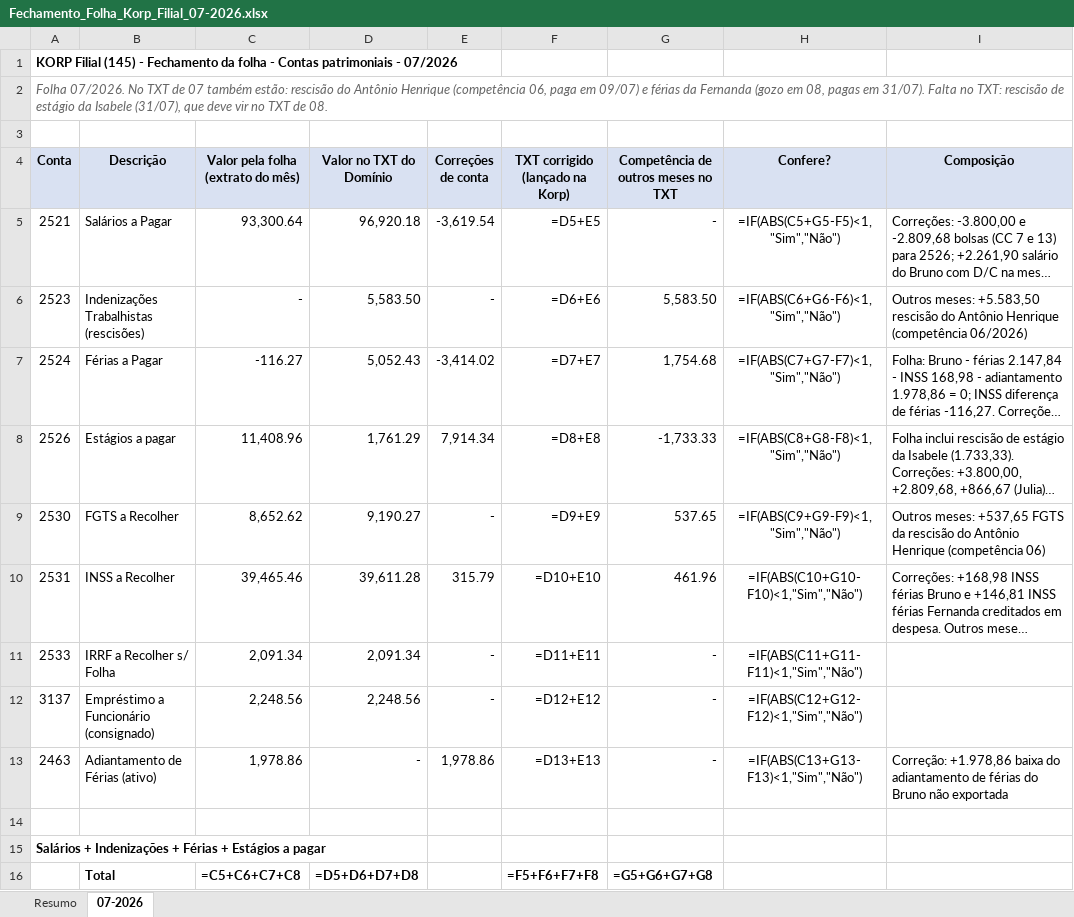
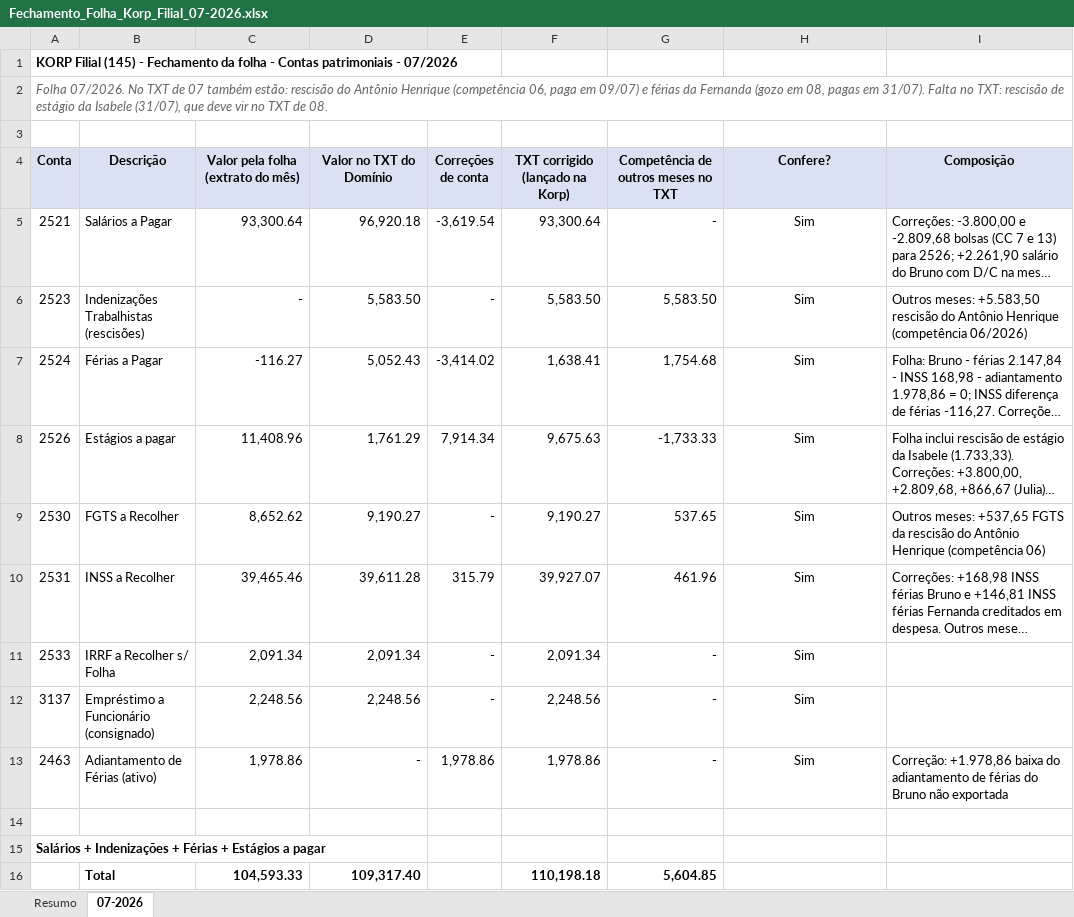
Before and after one commit to ROFContabilidade/Meus-Projetos, an Excel workbook: Korp/Filial/2026-07/Fechamento_Folha_Korp_Filial_07-2026.xlsx, sheet 07-2026, drawn as a sheet; long unchanged cells end in …; values as stored, in another font and other column widths than the file's, no borders; formulas without a stored value are shown as written; removed rows and columns are numbered as before the commit, all else as after; the diff names each change by its address in the sheet, - before the commit and + after, or states it on an @@ line.

```diff
--- a/Korp/Filial/2026-07/Fechamento_Folha_Korp_Filial_07-2026.xlsx (sheet 07-2026)
+++ b/Korp/Filial/2026-07/Fechamento_Folha_Korp_Filial_07-2026.xlsx (sheet 07-2026)
-F5 (TXT corrigido (lançado na Korp)): =D5+E5
+F5 (TXT corrigido (lançado na Korp)): 93,300.64
-H5 (Confere?): =IF(ABS(C5+G5-F5)<1,"Sim","Não")
+H5 (Confere?): Sim
-F6 (TXT corrigido (lançado na Korp)): =D6+E6
+F6 (TXT corrigido (lançado na Korp)): 5,583.50
-H6 (Confere?): =IF(ABS(C6+G6-F6)<1,"Sim","Não")
+H6 (Confere?): Sim
-F7 (TXT corrigido (lançado na Korp)): =D7+E7
+F7 (TXT corrigido (lançado na Korp)): 1,638.41
-H7 (Confere?): =IF(ABS(C7+G7-F7)<1,"Sim","Não")
+H7 (Confere?): Sim
-F8 (TXT corrigido (lançado na Korp)): =D8+E8
+F8 (TXT corrigido (lançado na Korp)): 9,675.63
-H8 (Confere?): =IF(ABS(C8+G8-F8)<1,"Sim","Não")
+H8 (Confere?): Sim
-F9 (TXT corrigido (lançado na Korp)): =D9+E9
+F9 (TXT corrigido (lançado na Korp)): 9,190.27
-H9 (Confere?): =IF(ABS(C9+G9-F9)<1,"Sim","Não")
+H9 (Confere?): Sim
-F10 (TXT corrigido (lançado na Korp)): =D10+E10
+F10 (TXT corrigido (lançado na Korp)): 39,927.07
-H10 (Confere?): =IF(ABS(C10+G10-F10)<1,"Sim","Não")
+H10 (Confere?): Sim
-F11 (TXT corrigido (lançado na Korp)): =D11+E11
+F11 (TXT corrigido (lançado na Korp)): 2,091.34
-H11 (Confere?): =IF(ABS(C11+G11-F11)<1,"Sim","Não")
+H11 (Confere?): Sim
-F12 (TXT corrigido (lançado na Korp)): =D12+E12
+F12 (TXT corrigido (lançado na Korp)): 2,248.56
-H12 (Confere?): =IF(ABS(C12+G12-F12)<1,"Sim","Não")
+H12 (Confere?): Sim
-F13 (TXT corrigido (lançado na Korp)): =D13+E13
+F13 (TXT corrigido (lançado na Korp)): 1,978.86
-H13 (Confere?): =IF(ABS(C13+G13-F13)<1,"Sim","Não")
+H13 (Confere?): Sim
-row 16:  | Total | =C5+C6+C7+C8 | =D5+D6+D7+D8 |  | =F5+F6+F7+F8 | =G5+G6+G7+G8
+row 16:  | Total | 104,593.33 | 109,317.40 |  | 110,198.18 | 5,604.85
```
Also changed, not shown: sheet Resumo, Korp/Filial/2026-05/Fechamento_Folha_Korp_Filial_05-2026.xlsx, Korp/Filial/2026-06/Fechamento_Folha_Korp_Filial_06-2026.xlsx, 6 other files.
